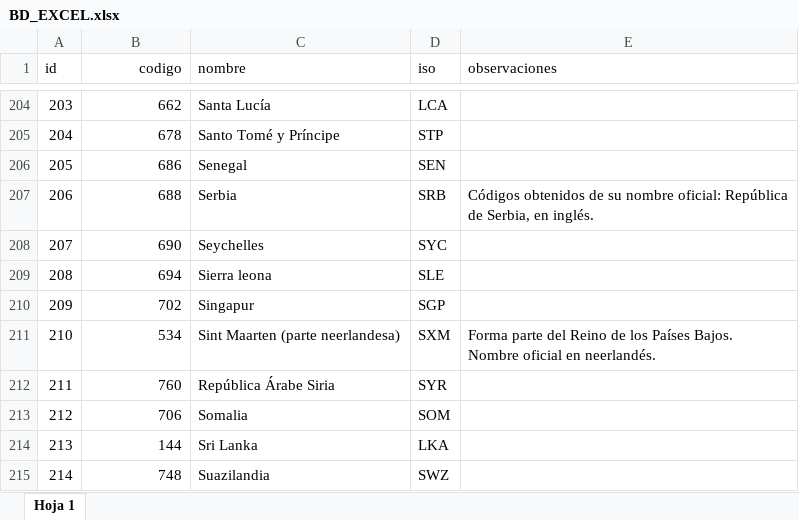
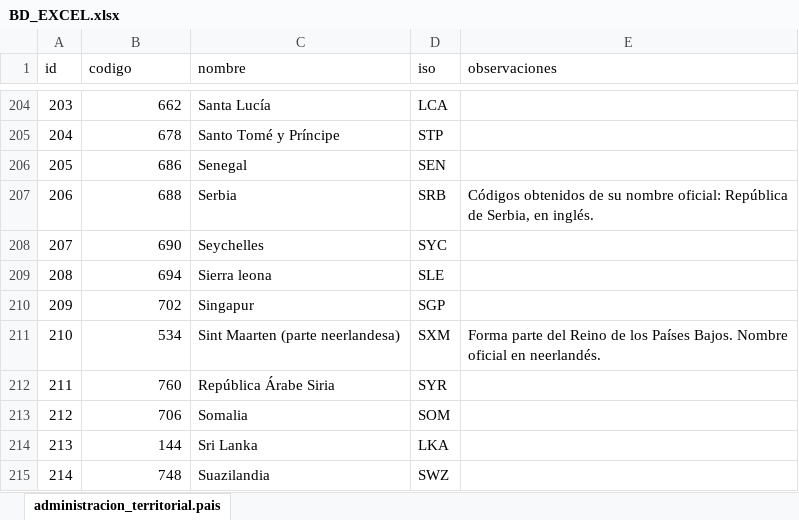
Before and after one commit to AldoCarras/generator_excel_json, an Excel workbook: BD_EXCEL.xlsx, sheet administracion_territorial.pais, drawn as a sheet; only a part is shown, gaps mark what is left out; values as stored, in another font and other column widths than the file's, no borders; charts and pictures not drawn; the diff covers the shown part only; the diff names each change by its address in the sheet, - before the commit and + after, or states it on an @@ line.

```diff
--- a/BD_EXCEL.xlsx (sheet administracion_territorial.pais)
+++ b/BD_EXCEL.xlsx (sheet administracion_territorial.pais)
-sheet tab: Hoja 1
+sheet tab: administracion_territorial.pais
-B1 alignment: right
+B1 alignment: left
-E211 (observaciones): …en neerlandés.
+E211 (observaciones): …en neerlandés.
```
Also changed, not shown: 7 edited cells elsewhere in this sheet, charts or pictures, 3 other files.
